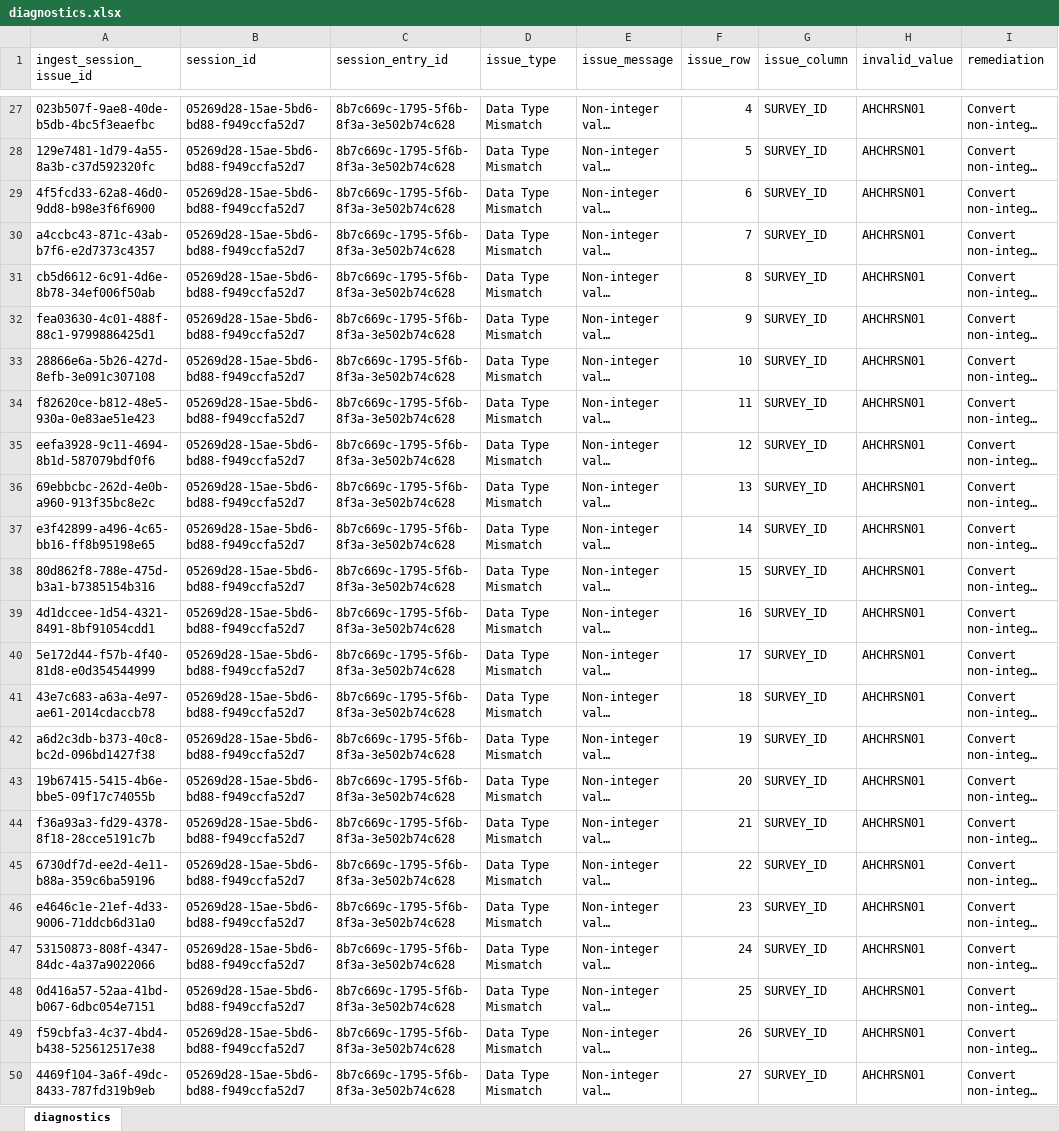
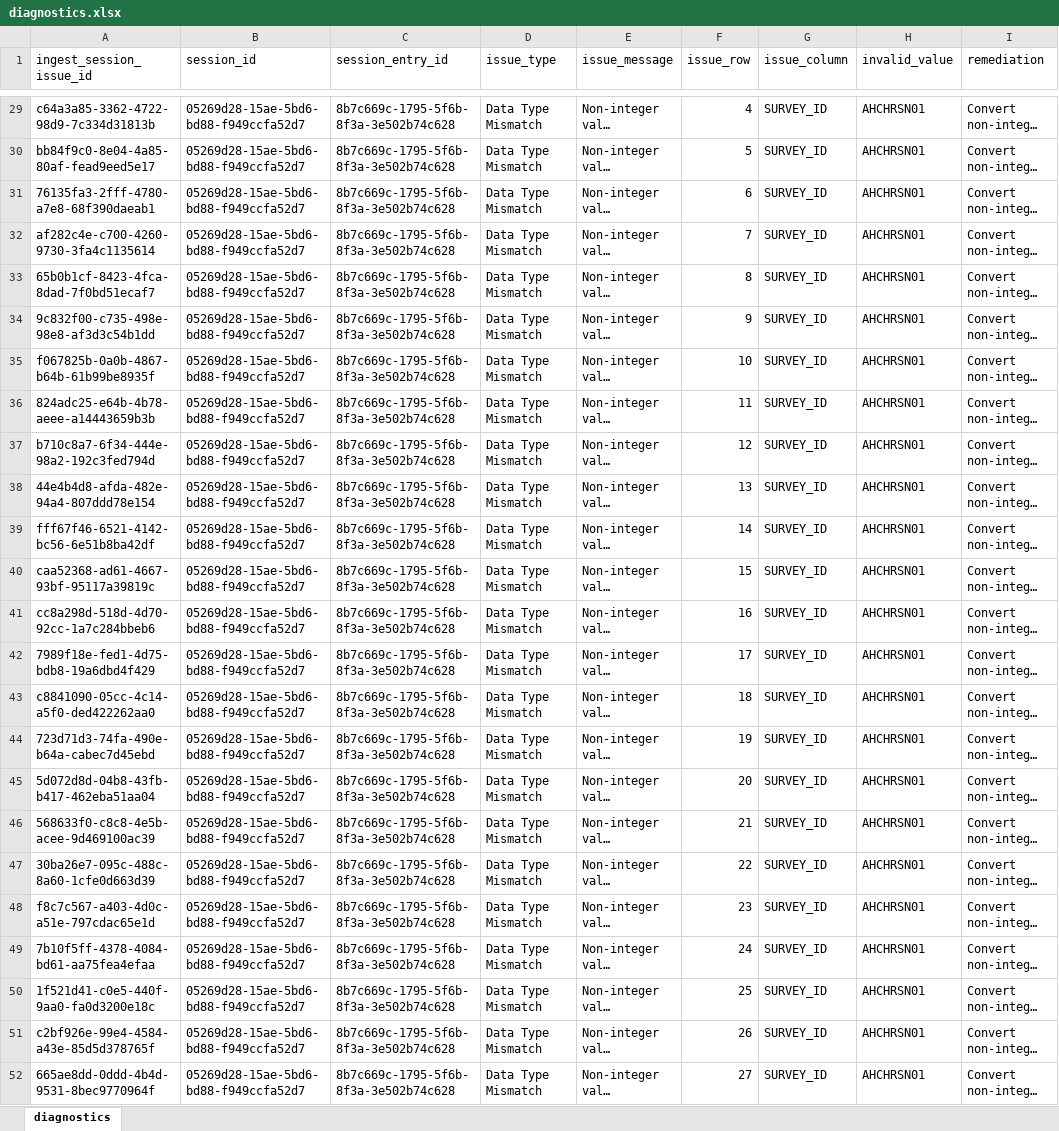
Before and after one commit to qe-collaborative-services/1115-hub, an Excel workbook: support/assurance/results-e2e/diagnostics.xlsx, sheet diagnostics, drawn as a sheet; only a part is shown, gaps mark what is left out; long unchanged cells end in …; values as stored, in another font and other column widths than the file's, no borders; addresses are those after the commit; the diff covers the shown part only; the diff names each change by its address in the sheet, - before the commit and + after, or states it on an @@ line.

Commit message:
wip: Excel workbook ingestion

```diff
--- a/support/assurance/results-e2e/diagnostics.xlsx (sheet diagnostics)
+++ b/support/assurance/results-e2e/diagnostics.xlsx (sheet diagnostics)
-A29 (ingest_session_issue_id): 023b507f-9ae8-40de-b5db-4bc5f3eaefbc
+A29 (ingest_session_issue_id): c64a3a85-3362-4722-98d9-7c334d31813b
-A30 (ingest_session_issue_id): 129e7481-1d79-4a55-8a3b-c37d592320fc
+A30 (ingest_session_issue_id): bb84f9c0-8e04-4a85-80af-fead9eed5e17
-A31 (ingest_session_issue_id): 4f5fcd33-62a8-46d0-9dd8-b98e3f6f6900
+A31 (ingest_session_issue_id): 76135fa3-2fff-4780-a7e8-68f390daeab1
-A32 (ingest_session_issue_id): a4ccbc43-871c-43ab-b7f6-e2d7373c4357
+A32 (ingest_session_issue_id): af282c4e-c700-4260-9730-3fa4c1135614
-A33 (ingest_session_issue_id): cb5d6612-6c91-4d6e-8b78-34ef006f50ab
+A33 (ingest_session_issue_id): 65b0b1cf-8423-4fca-8dad-7f0bd51ecaf7
-A34 (ingest_session_issue_id): fea03630-4c01-488f-88c1-9799886425d1
+A34 (ingest_session_issue_id): 9c832f00-c735-498e-98e8-af3d3c54b1dd
-A35 (ingest_session_issue_id): 28866e6a-5b26-427d-8efb-3e091c307108
+A35 (ingest_session_issue_id): f067825b-0a0b-4867-b64b-61b99be8935f
-A36 (ingest_session_issue_id): f82620ce-b812-48e5-930a-0e83ae51e423
+A36 (ingest_session_issue_id): 824adc25-e64b-4b78-aeee-a14443659b3b
-A37 (ingest_session_issue_id): eefa3928-9c11-4694-8b1d-587079bdf0f6
+A37 (ingest_session_issue_id): b710c8a7-6f34-444e-98a2-192c3fed794d
-A38 (ingest_session_issue_id): 69ebbcbc-262d-4e0b-a960-913f35bc8e2c
+A38 (ingest_session_issue_id): 44e4b4d8-afda-482e-94a4-807ddd78e154
-A39 (ingest_session_issue_id): e3f42899-a496-4c65-bb16-ff8b95198e65
+A39 (ingest_session_issue_id): fff67f46-6521-4142-bc56-6e51b8ba42df
-A40 (ingest_session_issue_id): 80d862f8-788e-475d-b3a1-b7385154b316
+A40 (ingest_session_issue_id): caa52368-ad61-4667-93bf-95117a39819c
-A41 (ingest_session_issue_id): 4d1dccee-1d54-4321-8491-8bf91054cdd1
+A41 (ingest_session_issue_id): cc8a298d-518d-4d70-92cc-1a7c284bbeb6
-A42 (ingest_session_issue_id): 5e172d44-f57b-4f40-81d8-e0d354544999
+A42 (ingest_session_issue_id): 7989f18e-fed1-4d75-bdb8-19a6dbd4f429
-A43 (ingest_session_issue_id): 43e7c683-a63a-4e97-ae61-2014cdaccb78
+A43 (ingest_session_issue_id): c8841090-05cc-4c14-a5f0-ded422262aa0
-A44 (ingest_session_issue_id): a6d2c3db-b373-40c8-bc2d-096bd1427f38
+A44 (ingest_session_issue_id): 723d71d3-74fa-490e-b64a-cabec7d45ebd
-A45 (ingest_session_issue_id): 19b67415-5415-4b6e-bbe5-09f17c74055b
+A45 (ingest_session_issue_id): 5d072d8d-04b8-43fb-b417-462eba51aa04
-A46 (ingest_session_issue_id): f36a93a3-fd29-4378-8f18-28cce5191c7b
+A46 (ingest_session_issue_id): 568633f0-c8c8-4e5b-acee-9d469100ac39
-A47 (ingest_session_issue_id): 6730df7d-ee2d-4e11-b88a-359c6ba59196
+A47 (ingest_session_issue_id): 30ba26e7-095c-488c-8a60-1cfe0d663d39
-A48 (ingest_session_issue_id): e4646c1e-21ef-4d33-9006-71ddcb6d31a0
+A48 (ingest_session_issue_id): f8c7c567-a403-4d0c-a51e-797cdac65e1d
-A49 (ingest_session_issue_id): 53150873-808f-4347-84dc-4a37a9022066
+A49 (ingest_session_issue_id): 7b10f5ff-4378-4084-bd61-aa75fea4efaa
-A50 (ingest_session_issue_id): 0d416a57-52aa-41bd-b067-6dbc054e7151
+A50 (ingest_session_issue_id): 1f521d41-c0e5-440f-9aa0-fa0d3200e18c
-A51 (ingest_session_issue_id): f59cbfa3-4c37-4bd4-b438-525612517e38
+A51 (ingest_session_issue_id): c2bf926e-99e4-4584-a43e-85d5d378765f
-A52 (ingest_session_issue_id): 4469f104-3a6f-49dc-8433-787fd319b9eb
+A52 (ingest_session_issue_id): 665ae8dd-0ddd-4b4d-9531-8bec9770964f
```
Also changed, not shown: 2 added rows and 26 edited cells elsewhere in this sheet, 7 other files.
